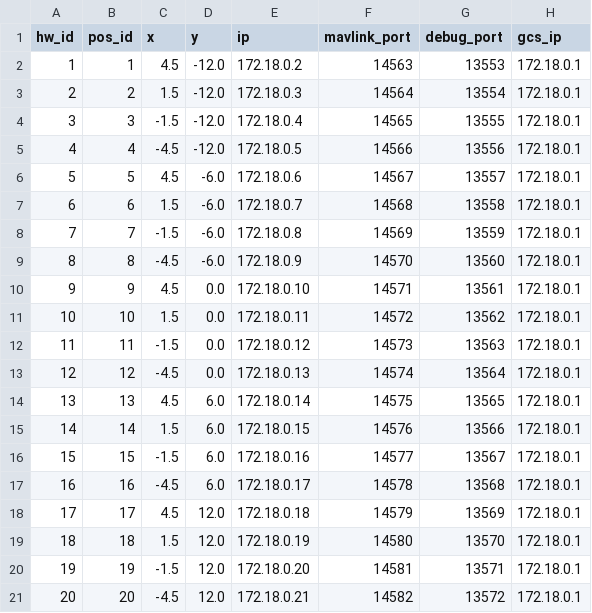
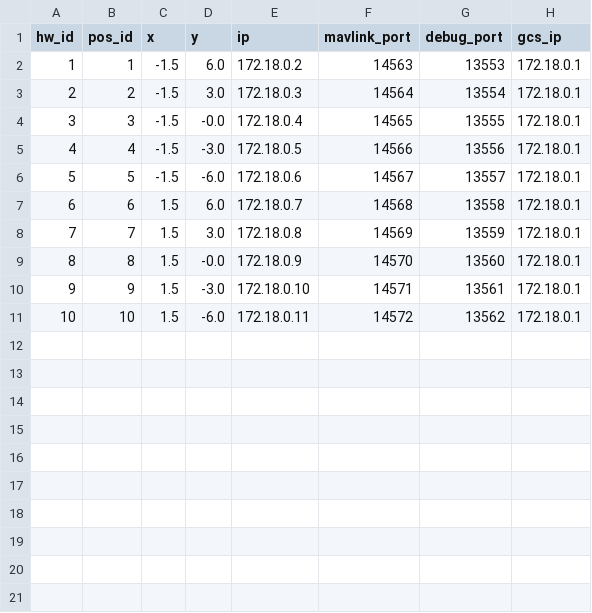
Before and after one commit to alireza787b/mavsdk_drone_show, a CSV file: config_sitl.csv, drawn as a sheet.

Commit message:
10 droen test

```diff
--- a/config_sitl.csv
+++ b/config_sitl.csv
@@ -1,21 +1,11 @@
 hw_id,pos_id,x,y,ip,mavlink_port,debug_port,gcs_ip
-1,1,4.5,-12.0,172.18.0.2,14563,13553,172.18.0.1
-2,2,1.5,-12.0,172.18.0.3,14564,13554,172.18.0.1
-3,3,-1.5,-12.0,172.18.0.4,14565,13555,172.18.0.1
-4,4,-4.5,-12.0,172.18.0.5,14566,13556,172.18.0.1
-5,5,4.5,-6.0,172.18.0.6,14567,13557,172.18.0.1
-6,6,1.5,-6.0,172.18.0.7,14568,13558,172.18.0.1
-7,7,-1.5,-6.0,172.18.0.8,14569,13559,172.18.0.1
-8,8,-4.5,-6.0,172.18.0.9,14570,13560,172.18.0.1
-9,9,4.5,0.0,172.18.0.10,14571,13561,172.18.0.1
-10,10,1.5,0.0,172.18.0.11,14572,13562,172.18.0.1
-11,11,-1.5,0.0,172.18.0.12,14573,13563,172.18.0.1
-12,12,-4.5,0.0,172.18.0.13,14574,13564,172.18.0.1
-13,13,4.5,6.0,172.18.0.14,14575,13565,172.18.0.1
-14,14,1.5,6.0,172.18.0.15,14576,13566,172.18.0.1
-15,15,-1.5,6.0,172.18.0.16,14577,13567,172.18.0.1
-16,16,-4.5,6.0,172.18.0.17,14578,13568,172.18.0.1
-17,17,4.5,12.0,172.18.0.18,14579,13569,172.18.0.1
-18,18,1.5,12.0,172.18.0.19,14580,13570,172.18.0.1
-19,19,-1.5,12.0,172.18.0.20,14581,13571,172.18.0.1
-20,20,-4.5,12.0,172.18.0.21,14582,13572,172.18.0.1
+1,1,-1.5,6.0,172.18.0.2,14563,13553,172.18.0.1
+2,2,-1.5,3.0,172.18.0.3,14564,13554,172.18.0.1
+3,3,-1.5,-0.0,172.18.0.4,14565,13555,172.18.0.1
+4,4,-1.5,-3.0,172.18.0.5,14566,13556,172.18.0.1
+5,5,-1.5,-6.0,172.18.0.6,14567,13557,172.18.0.1
+6,6,1.5,6.0,172.18.0.7,14568,13558,172.18.0.1
+7,7,1.5,3.0,172.18.0.8,14569,13559,172.18.0.1
+8,8,1.5,-0.0,172.18.0.9,14570,13560,172.18.0.1
+9,9,1.5,-3.0,172.18.0.10,14571,13561,172.18.0.1
+10,10,1.5,-6.0,172.18.0.11,14572,13562,172.18.0.1
```
